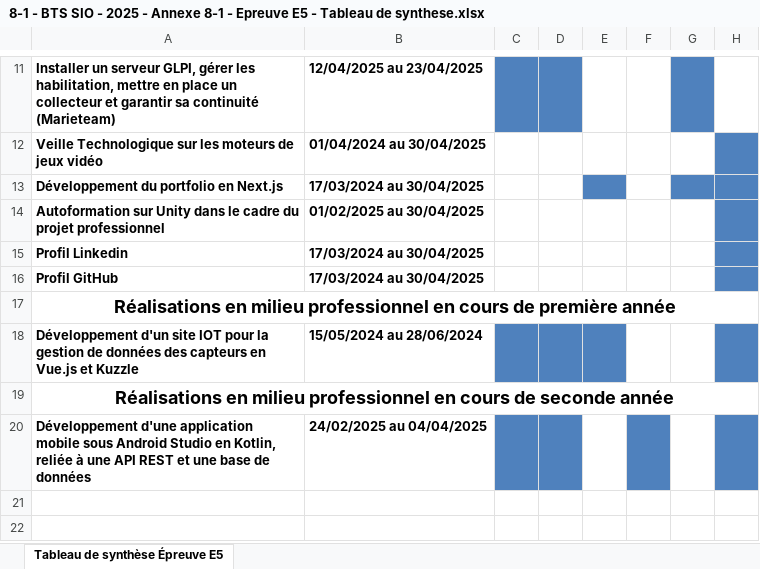
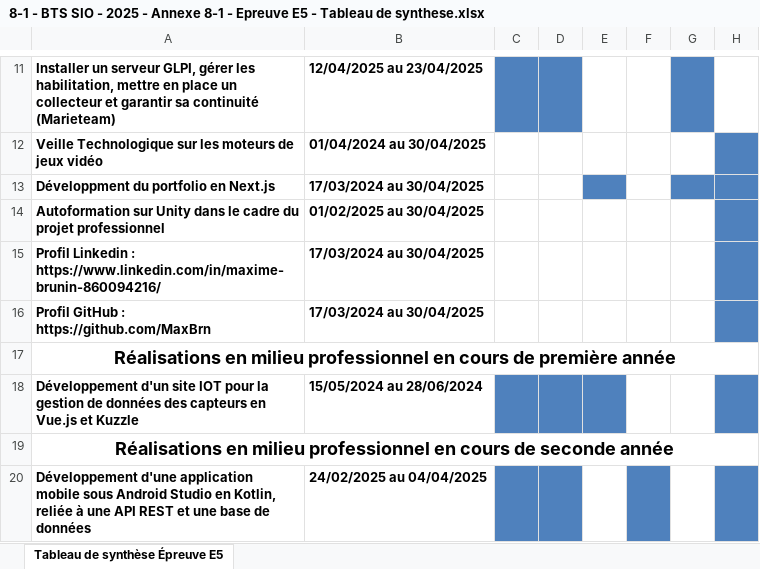
Before and after one commit to MaxBrn/portoflio, an Excel workbook: public/competence/8-1 - BTS SIO - 2025 - Annexe 8-1 - Epreuve E5 - Tableau de synthese.xlsx, sheet Tableau de synthèse Épreuve E5, drawn as a sheet; only a part is shown, gaps mark what is left out; values as stored, in another font and other column widths than the file's, no borders; the diff names each change by its address in the sheet, - before the commit and + after, or states it on an @@ line.

Commit message:
Le tableau était pas bon, là c'est pour de vrai, c'est la fin.

```diff
--- a/public/competence/8-1 - BTS SIO - 2025 - Annexe 8-1 - Epreuve E5 - Tableau de synthese.xlsx (sheet Tableau de synthèse Épreuve E5)
+++ b/public/competence/8-1 - BTS SIO - 2025 - Annexe 8-1 - Epreuve E5 - Tableau de synthese.xlsx (sheet Tableau de synthèse Épreuve E5)
-A13: Développement du portfolio en Next.js
+A13: Développment du portfolio en Next.js
-A15: Profil Linkedin
+A15: Profil Linkedin : https://www.linkedin.com/in/maxime-brunin-860094216/
-A16: Profil GitHub
+A16: Profil GitHub : https://github.com/MaxBrn
```
Also changed, not shown: 1 other file.
